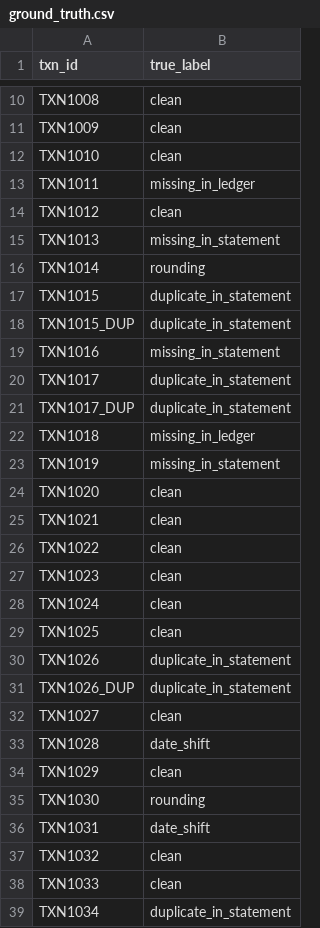
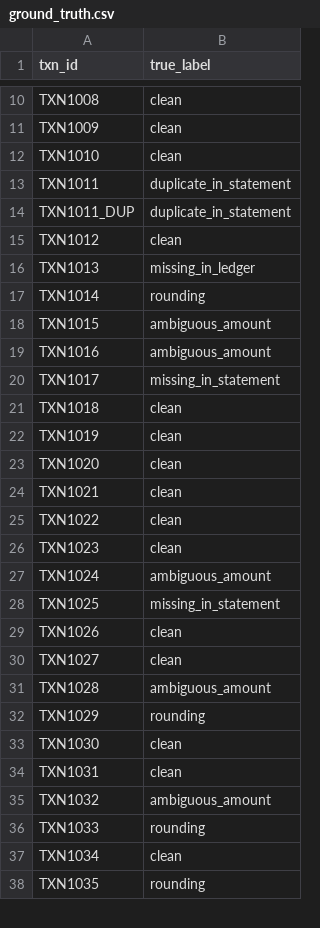
Before and after one commit to khindimegha-hub/recon, a CSV file: data/ground_truth.csv, drawn as a sheet; only a part is shown, gaps mark what is left out; the shorter side is filled out with more unchanged rows; the diff covers the shown part only.

```diff
--- a/data/ground_truth.csv
+++ b/data/ground_truth.csv
@@ -12,13 +12,12 @@ TXN1009,clean
 TXN1010,clean
-TXN1011,missing_in_ledger
+TXN1011,duplicate_in_statement
+TXN1011_DUP,duplicate_in_statement
 TXN1012,clean
-TXN1013,missing_in_statement
+TXN1013,missing_in_ledger
 TXN1014,rounding
-TXN1015,duplicate_in_statement
-TXN1015_DUP,duplicate_in_statement
-TXN1016,missing_in_statement
-TXN1017,duplicate_in_statement
-TXN1017_DUP,duplicate_in_statement
-TXN1018,missing_in_ledger
-TXN1019,missing_in_statement
+TXN1015,ambiguous_amount
+TXN1016,ambiguous_amount
+TXN1017,missing_in_statement
+TXN1018,clean
+TXN1019,clean
 TXN1020,clean
@@ -27,13 +26,12 @@ TXN1022,clean
 TXN1023,clean
-TXN1024,clean
-TXN1025,clean
-TXN1026,duplicate_in_statement
-TXN1026_DUP,duplicate_in_statement
+TXN1024,ambiguous_amount
+TXN1025,missing_in_statement
+TXN1026,clean
 TXN1027,clean
-TXN1028,date_shift
-TXN1029,clean
-TXN1030,rounding
-TXN1031,date_shift
-TXN1032,clean
-TXN1033,clean
-TXN1034,duplicate_in_statement
+TXN1028,ambiguous_amount
+TXN1029,rounding
+TXN1030,clean
+TXN1031,clean
+TXN1032,ambiguous_amount
+TXN1033,rounding
+TXN1034,clean
```
Also changed, not shown: 3 added rows, 1 removed row and 26 edited cells elsewhere in this file, data/bank_statement.csv, data/internal_ledger.csv, 4 other files.
